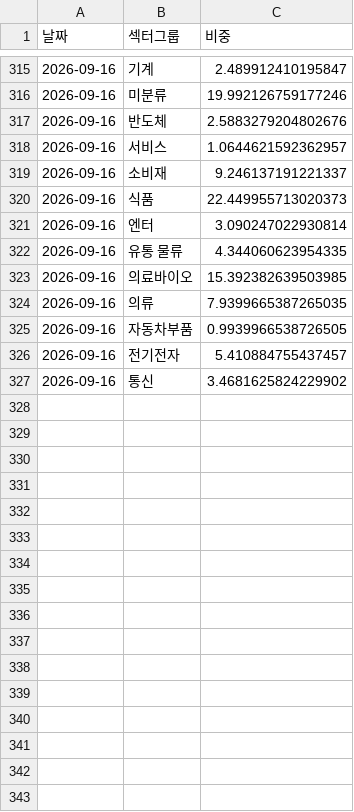
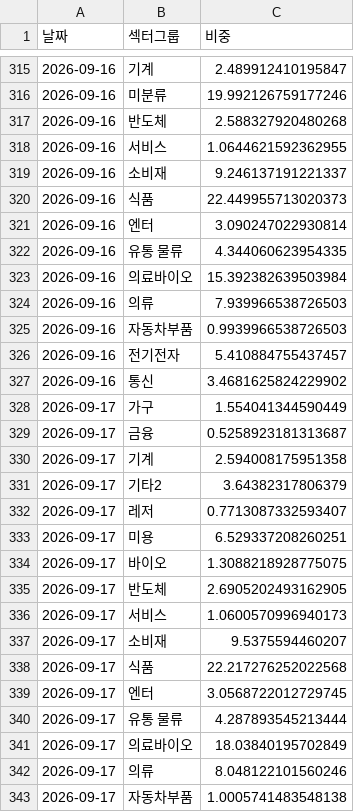
Before and after one commit to frel7022-png/Ochestration, a CSV file: sector_history.csv, drawn as a sheet; only a part is shown, gaps mark what is left out; the diff covers the shown part only.

```diff
--- a/sector_history.csv
+++ b/sector_history.csv
@@ -316,4 +316,4 @@
 2026-09-16,미분류,19.992126759177246
-2026-09-16,반도체,2.5883279204802676
-2026-09-16,서비스,1.0644621592362957
+2026-09-16,반도체,2.588327920480268
+2026-09-16,서비스,1.0644621592362955
 2026-09-16,소비재,9.246137191221337
@@ -322,6 +322,22 @@
 2026-09-16,유통 물류,4.344060623954335
-2026-09-16,의료바이오,15.392382639503985
-2026-09-16,의류,7.9399665387265035
-2026-09-16,자동차부품,0.9939966538726505
+2026-09-16,의료바이오,15.392382639503984
+2026-09-16,의류,7.939966538726503
+2026-09-16,자동차부품,0.9939966538726503
 2026-09-16,전기전자,5.410884755437457
 2026-09-16,통신,3.4681625824229902
+2026-09-17,가구,1.554041344590449
+2026-09-17,금융,0.5258923181313687
+2026-09-17,기계,2.594008175951358
+2026-09-17,기타2,3.64382317806379
+2026-09-17,레저,0.7713087332593407
+2026-09-17,미용,6.529337208260251
+2026-09-17,바이오,1.3088218928775075
+2026-09-17,반도체,2.6905202493162905
+2026-09-17,서비스,1.0600570996940173
+2026-09-17,소비재,9.5375594460207
+2026-09-17,식품,22.217276252022568
+2026-09-17,엔터,3.0568722012729745
+2026-09-17,유통 물류,4.287893545213444
+2026-09-17,의료바이오,18.03840195702849
+2026-09-17,의류,8.048122101560246
+2026-09-17,자동차부품,1.0005741483548138
```
Also changed, not shown: 3 added rows elsewhere in this file, asset_history.csv, dom_asset_history.csv, 2 other files.
